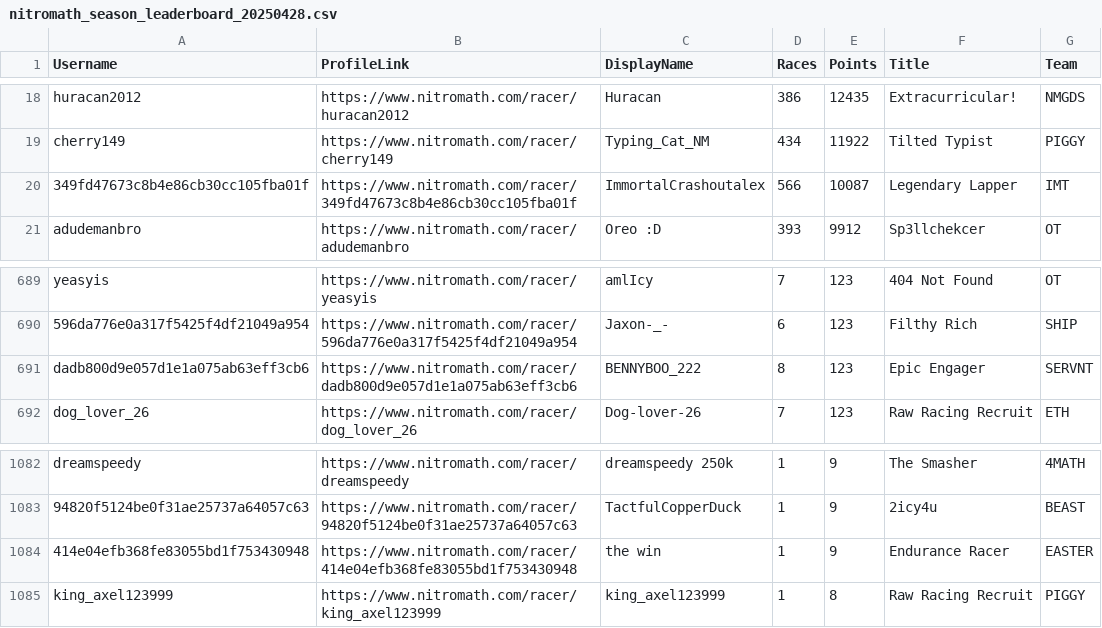
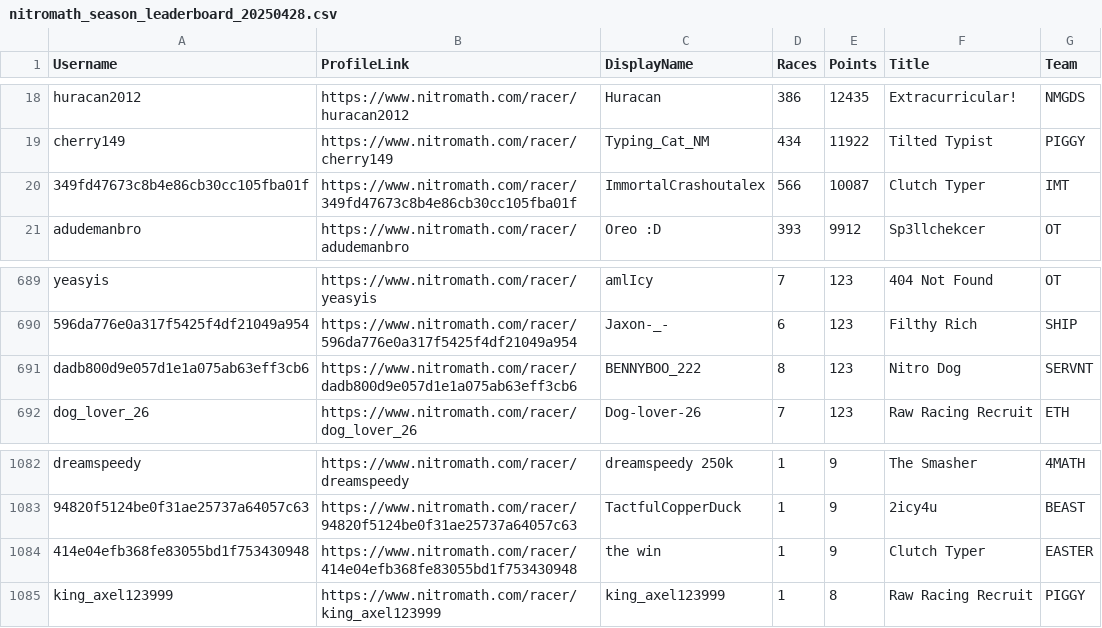
Before and after one commit to nincaleb/nitromathlb, a CSV file: csv_archive/nitromath_season_leaderboard_20250428.csv, drawn as a sheet; only a part is shown, gaps mark what is left out.

```diff
--- a/csv_archive/nitromath_season_leaderboard_20250428.csv
+++ b/csv_archive/nitromath_season_leaderboard_20250428.csv
@@ -19,3 +19,3 @@ huracan2012,https://www.nitromath.com/racer/huracan2012,Huracan,386,12435,Extrac
 cherry149,https://www.nitromath.com/racer/cherry149,Typing_Cat_NM,434,11922,Tilted Typist,PIGGY
-349fd47673c8b4e86cb30cc105fba01f,https://www.nitromath.com/racer/349fd47673c8b4e86cb30cc105fba01f,ImmortalCrashoutalex,566,10087,Legendary Lapper,IMT
+349fd47673c8b4e86cb30cc105fba01f,https://www.nitromath.com/racer/349fd47673c8b4e86cb30cc105fba01f,ImmortalCrashoutalex,566,10087,Clutch Typer,IMT
 adudemanbro,https://www.nitromath.com/racer/adudemanbro,Oreo :D,393,9912,Sp3llchekcer,OT
@@ -690,3 +690,3 @@ yeasyis,https://www.nitromath.com/racer/yeasyis,amlIcy,7,123,404 Not Found,OT
 596da776e0a317f5425f4df21049a954,https://www.nitromath.com/racer/596da776e0a317f5425f4df21049a954,Jaxon-_-,6,123,Filthy Rich,SHIP
-dadb800d9e057d1e1a075ab63eff3cb6,https://www.nitromath.com/racer/dadb800d9e057d1e1a075ab63eff3cb6,BENNYBOO_222,8,123,Epic Engager,SERVNT
+dadb800d9e057d1e1a075ab63eff3cb6,https://www.nitromath.com/racer/dadb800d9e057d1e1a075ab63eff3cb6,BENNYBOO_222,8,123,Nitro Dog,SERVNT
 dog_lover_26,https://www.nitromath.com/racer/dog_lover_26,Dog-lover-26,7,123,Raw Racing Recruit,ETH
@@ -1083,3 +1083,3 @@ dreamspeedy,https://www.nitromath.com/racer/dreamspeedy,dreamspeedy 250k,1,9,The
 94820f5124be0f31ae25737a64057c63,https://www.nitromath.com/racer/94820f5124be0f31ae25737a64057c63,TactfulCopperDuck,1,9,2icy4u,BEAST
-414e04efb368fe83055bd1f753430948,https://www.nitromath.com/racer/414e04efb368fe83055bd1f753430948,the win,1,9,Endurance Racer,EASTER
+414e04efb368fe83055bd1f753430948,https://www.nitromath.com/racer/414e04efb368fe83055bd1f753430948,the win,1,9,Clutch Typer,EASTER
 king_axel123999,https://www.nitromath.com/racer/king_axel123999,king_axel123999,1,8,Raw Racing Recruit,PIGGY
```
Also changed, not shown: 1 other file.
